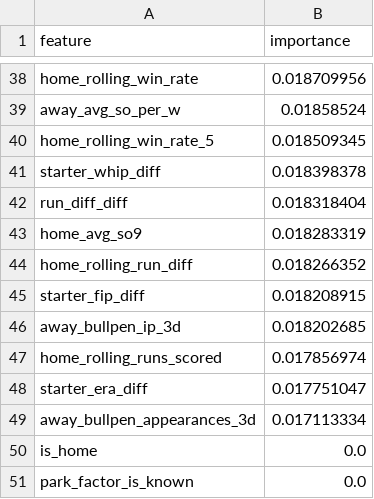
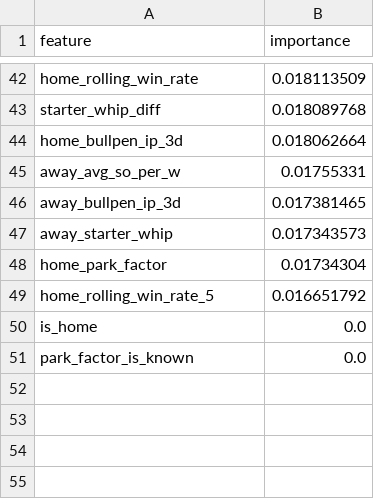
Before and after one commit to codys19/mlb-predictormlb-predictor, a CSV file: raw/feature_importance.csv, drawn as a sheet; only a part is shown, gaps mark what is left out; removed rows and columns are numbered as before the commit, all else as after; the diff covers the shown part only; the diff names each change by its address in the sheet, - before the commit and + after, or states it on an @@ line.

```diff
--- a/raw/feature_importance.csv
+++ b/raw/feature_importance.csv
-B42 (importance): 0.018709956
+B42 (importance): 0.018113509
-row 39: away_avg_so_per_w | 0.01858524
-row 40: home_rolling_win_rate_5 | 0.018509345
-B43 (importance): 0.018398378
+B43 (importance): 0.018089768
-row 42: run_diff_diff | 0.018318404
-row 43: home_avg_so9 | 0.018283319
-row 44: home_rolling_run_diff | 0.018266352
-row 45: starter_fip_diff | 0.018208915
+row 44: home_bullpen_ip_3d | 0.018062664
+row 45: away_avg_so_per_w | 0.01755331
-B46 (importance): 0.018202685
+B46 (importance): 0.017381465
-row 47: home_rolling_runs_scored | 0.017856974
-row 48: starter_era_diff | 0.017751047
-row 49: away_bullpen_appearances_3d | 0.017113334
+row 47: away_starter_whip | 0.017343573
+row 48: home_park_factor | 0.01734304
+row 49: home_rolling_win_rate_5 | 0.016651792
```
Also changed, not shown: 28 added rows, 24 removed rows and 12 edited cells elsewhere in this file, 3 other files.
